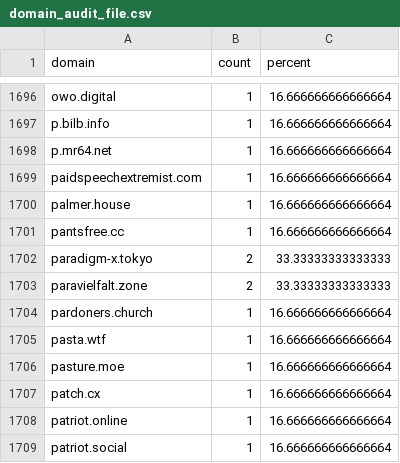
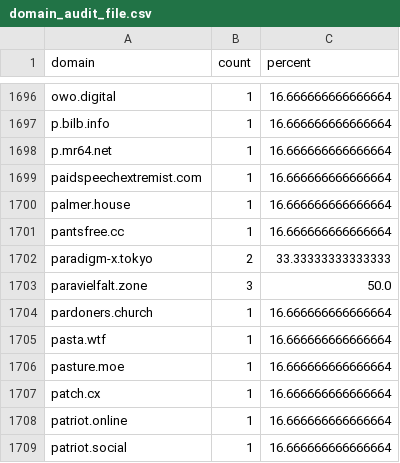
Before and after one commit to sgrigson/oliphant, a CSV file: blocklists/other/domain_audit_file.csv, drawn as a sheet; only a part is shown, gaps mark what is left out.

```diff
--- a/blocklists/other/domain_audit_file.csv
+++ b/blocklists/other/domain_audit_file.csv
@@ -1702,3 +1702,3 @@ pantsfree.cc,1,16.666666666666664
 paradigm-x.tokyo,2,33.33333333333333
-paravielfalt.zone,2,33.33333333333333
+paravielfalt.zone,3,50.0
 pardoners.church,1,16.666666666666664
```
Also changed, not shown: blocklists/_unified_tier1_blocklist.csv, blocklists/mastodon/_unified_tier1_blocklist.csv, 2 other files.
